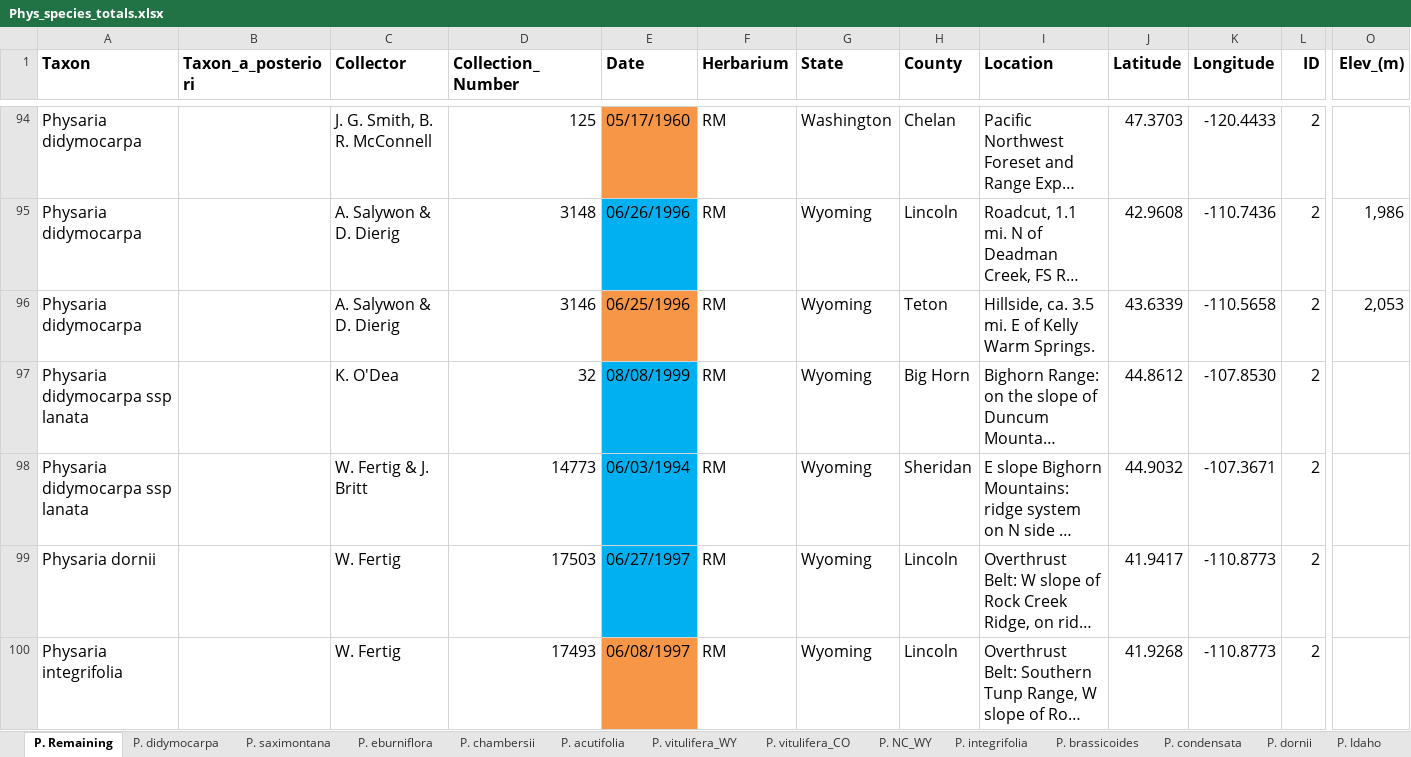
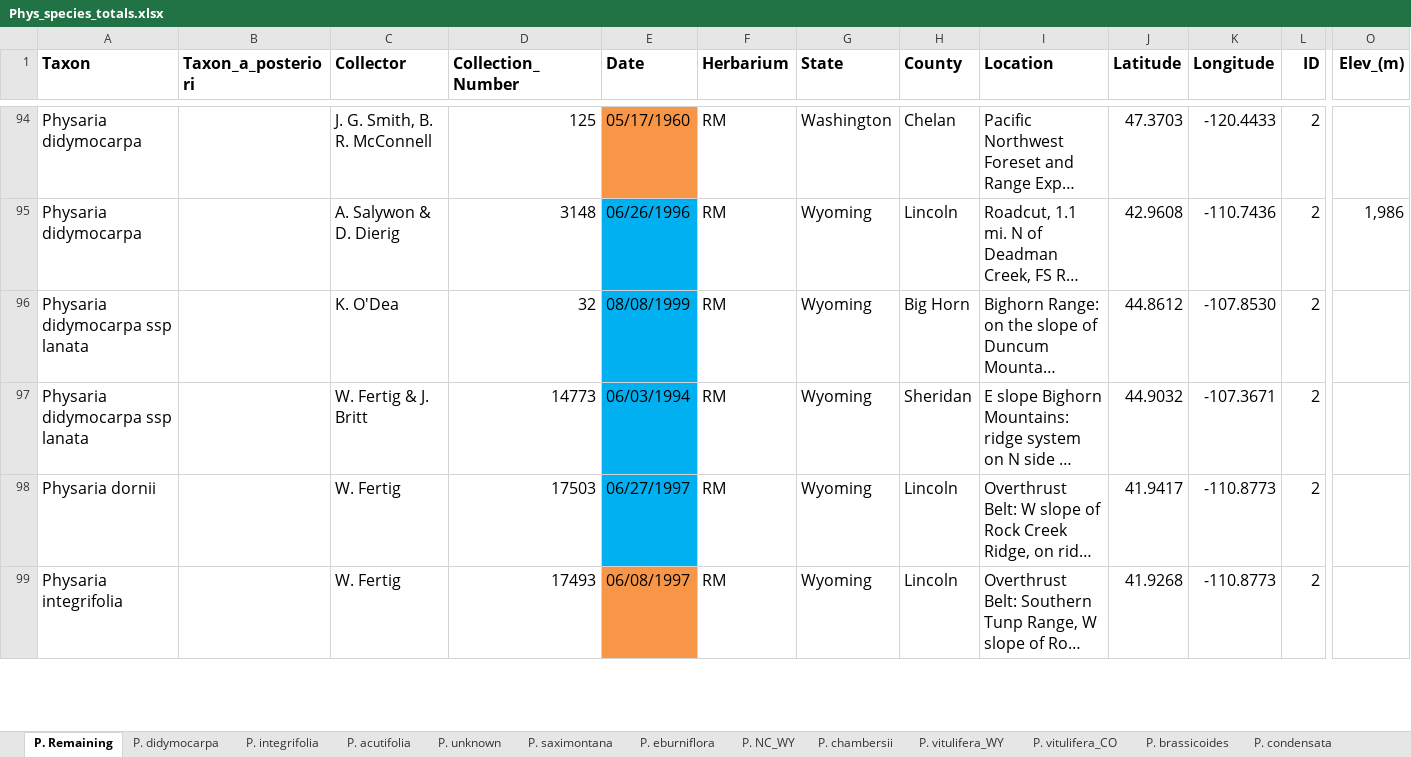
Before and after one commit to jasonratcliff/thesis, an Excel workbook: Phys_species_totals.xlsx, sheet P. Remaining, drawn as a sheet; only a part is shown, gaps mark what is left out; long unchanged cells end in …; values as stored, in another font and other column widths than the file's, no borders; rows hold the shown columns only; the diff covers the shown part only; the diff names each change by its address in the sheet, - before the commit and + after, or states it on an @@ line.

```diff
--- a/Phys_species_totals.xlsx (sheet P. Remaining)
+++ b/Phys_species_totals.xlsx (sheet P. Remaining)
@@ sheet tab order changed: P. Remaining | P. didymocarpa | P. integrifolia | P. acutifolia | P. unknown | P. saximontana | P. eburniflora | P. NC_WY | P. chambersii | P. vitulifera_WY | P. vitulifera_CO | P. brassicoides | P. condensata @@
-row 96: Physaria didymocarpa |  | A. Salywon & D. Dierig | 3146 | 06/25/1996 | RM | Wyoming | Teton | Hillside, ca. 3.5 mi. E of Kelly Warm Springs. | 43.6339 | -110.5658 | 2 | 2,053
```
Also changed, not shown: 1 removed row elsewhere in this sheet, sheet P. acutifolia, sheet P. saximontana, sheet P. integrifolia, sheet P. didymocarpa, sheet P. eburniflora, sheet P. unknown, 2 more sheets, 1 other file.
